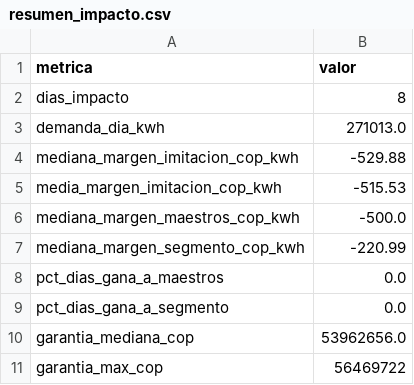
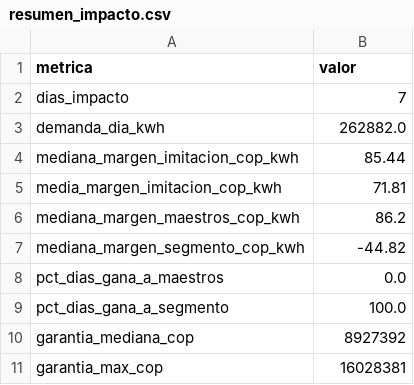
Before and after one commit to gamejiaminenergia/SFEIA, a CSV file: data/resumen_impacto.csv, drawn as a sheet.

```diff
--- a/data/resumen_impacto.csv
+++ b/data/resumen_impacto.csv
@@ -1,11 +1,11 @@
 metrica,valor
-dias_impacto,8
-demanda_dia_kwh,271013.0
-mediana_margen_imitacion_cop_kwh,-529.88
-media_margen_imitacion_cop_kwh,-515.53
-mediana_margen_maestros_cop_kwh,-500.0
-mediana_margen_segmento_cop_kwh,-220.99
+dias_impacto,7
+demanda_dia_kwh,262882.0
+mediana_margen_imitacion_cop_kwh,85.44
+media_margen_imitacion_cop_kwh,71.81
+mediana_margen_maestros_cop_kwh,86.2
+mediana_margen_segmento_cop_kwh,-44.82
 pct_dias_gana_a_maestros,0.0
-pct_dias_gana_a_segmento,0.0
-garantia_mediana_cop,53962656.0
-garantia_max_cop,56469722
+pct_dias_gana_a_segmento,100.0
+garantia_mediana_cop,8927392
+garantia_max_cop,16028381
```
Also changed, not shown: data/distribucion_margenes.csv, data/escenario_escasez.csv, 25 other files.
